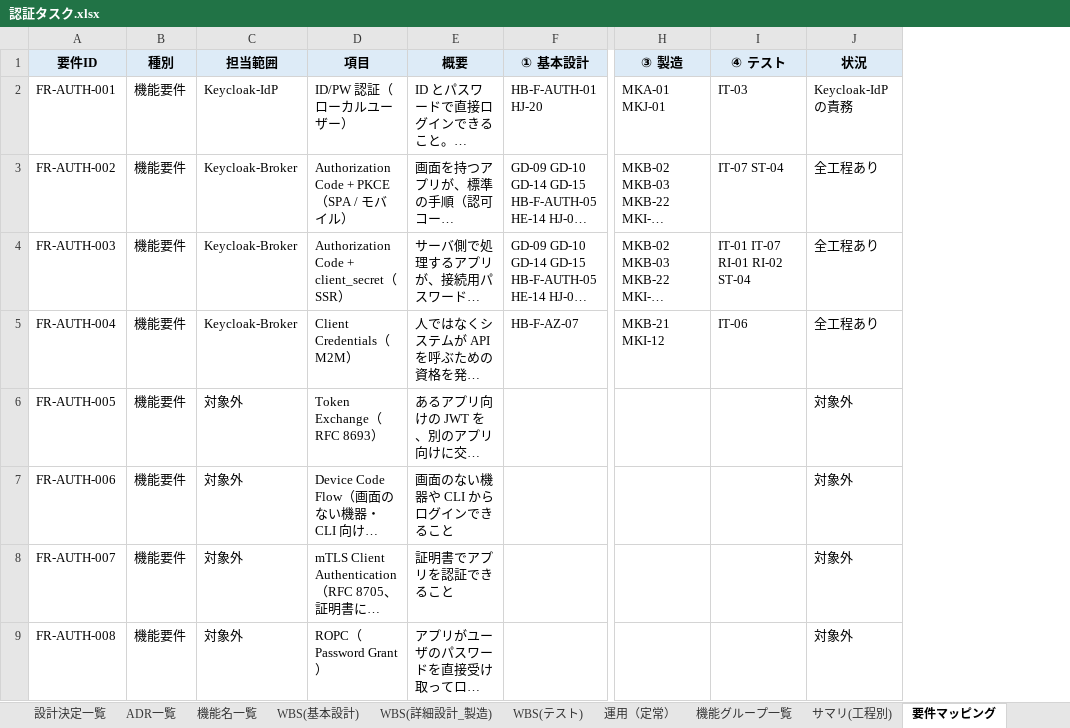
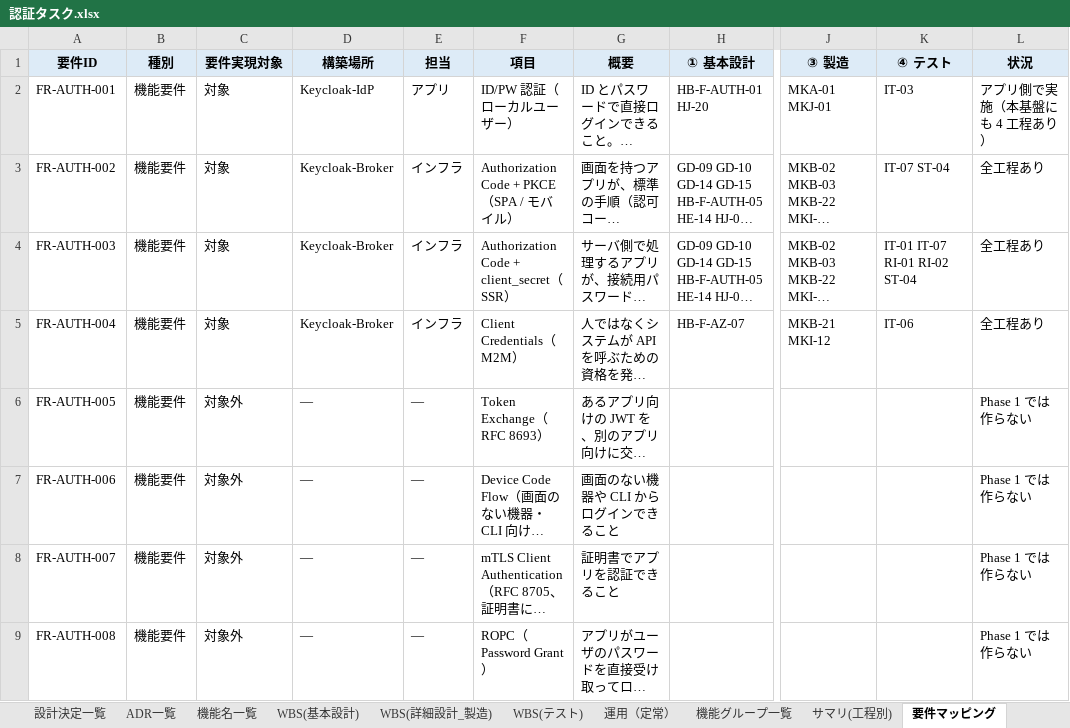
Before and after one commit to suepie/aws-atuh-poc, an Excel workbook: doc/excel/認証タスク.xlsx, sheet 要件マッピング, drawn as a sheet; only a part is shown, gaps mark what is left out; long unchanged cells end in …; values as stored, in another font and other column widths than the file's, no borders; addresses are those after the commit; the diff covers the shown part only; the diff names each change by its address in the sheet, - before the commit and + after, or states it on an @@ line.

```diff
--- a/doc/excel/認証タスク.xlsx (sheet 要件マッピング)
+++ b/doc/excel/認証タスク.xlsx (sheet 要件マッピング)
+column C (要件実現対象), rows 2-9: 対象 | 対象 | 対象 | 対象 | 対象外 | 対象外 | 対象外 | 対象外
+column E (担当), rows 2-9: アプリ | インフラ | インフラ | インフラ | — | — | — | —
-D1: 担当範囲
+D1: 構築場所
-L2 (状況): Keycloak-IdP の責務
+L2 (状況): アプリ側で実施（本基盤にも 4 工程あり）
-D6:D9 (構築場所): 対象外
+D6:D9 (構築場所): —
-L6:L9 (状況): 対象外
+L6:L9 (状況): Phase 1 では作らない
```
Also changed, not shown: 104 edited cells elsewhere in this sheet.
